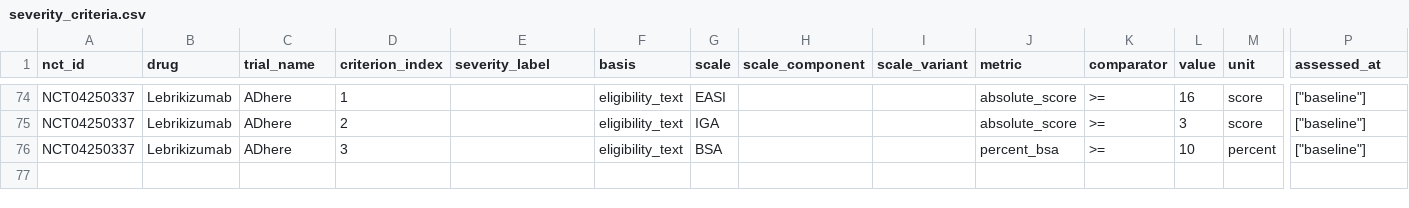
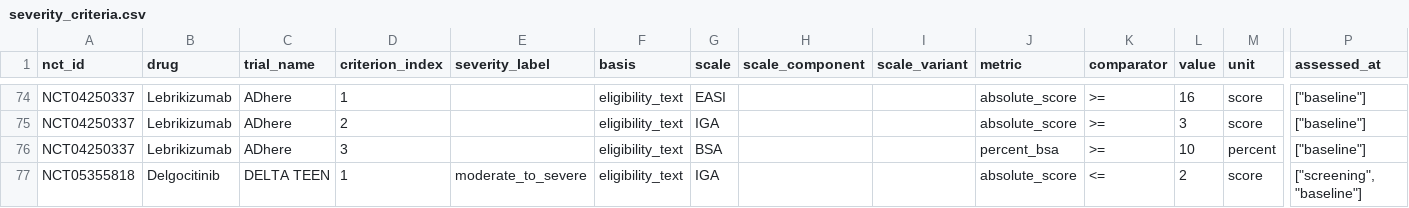
Before and after one commit to suvojit-0x55aa/derm-trial-atlas-data, a CSV file: severity_criteria.csv, drawn as a sheet; only a part is shown, gaps mark what is left out; rows hold the shown columns only; the diff names each change by its address in the sheet, - before the commit and + after, or states it on an @@ line.

```diff
--- a/severity_criteria.csv
+++ b/severity_criteria.csv
+row 77: NCT05355818 | Delgocitinib | DELTA TEEN | 1 | moderate_to_severe | eligibility_text | IGA |  |  | absolute_score | <= | 2 | score | ["screening", "baseline"]
```
Also changed, not shown: 21 other files.
